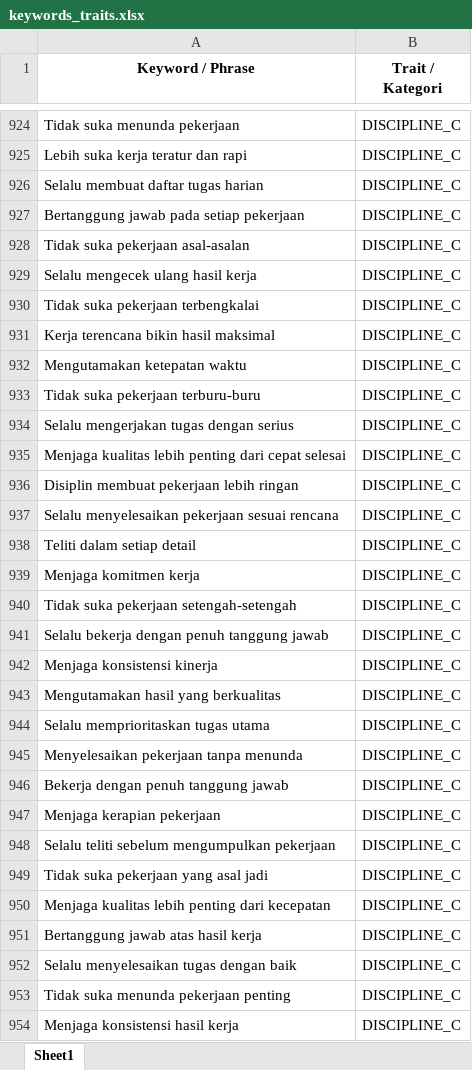
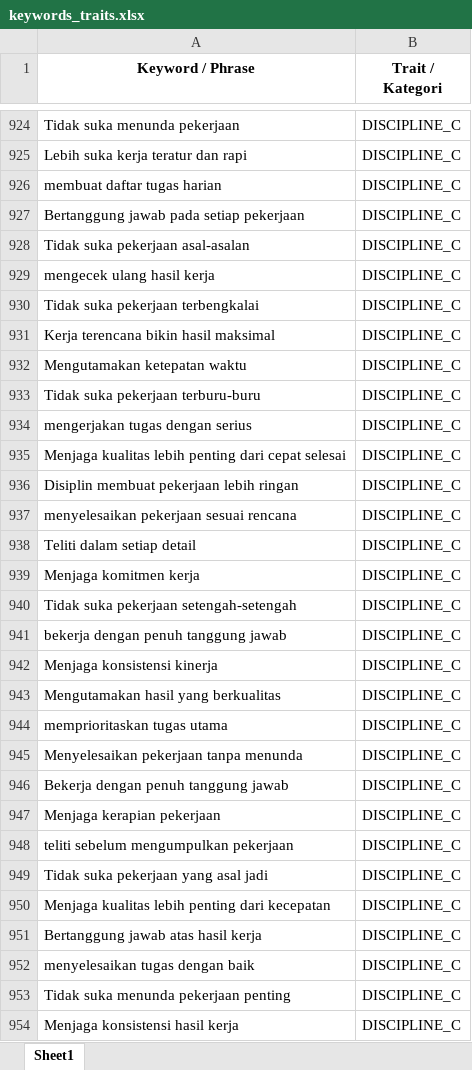
Before and after one commit to erwinxsyah8/project-SAPAbackend, an Excel workbook: app/keywords_traits.xlsx, sheet Sheet1, drawn as a sheet; only a part is shown, gaps mark what is left out; values as stored, in another font and other column widths than the file's, no borders; the diff covers the shown part only; the diff names each change by its address in the sheet, - before the commit and + after, or states it on an @@ line.

Commit message:
update dataset

```diff
--- a/app/keywords_traits.xlsx (sheet Sheet1)
+++ b/app/keywords_traits.xlsx (sheet Sheet1)
-A926 (Keyword / Phrase): Selalu membuat daftar tugas harian
+A926 (Keyword / Phrase): membuat daftar tugas harian
-A929 (Keyword / Phrase): Selalu mengecek ulang hasil kerja
+A929 (Keyword / Phrase): mengecek ulang hasil kerja
-A934 (Keyword / Phrase): Selalu mengerjakan tugas dengan serius
+A934 (Keyword / Phrase): mengerjakan tugas dengan serius
-A937 (Keyword / Phrase): Selalu menyelesaikan pekerjaan sesuai rencana
+A937 (Keyword / Phrase): menyelesaikan pekerjaan sesuai rencana
-A941 (Keyword / Phrase): Selalu bekerja dengan penuh tanggung jawab
+A941 (Keyword / Phrase): bekerja dengan penuh tanggung jawab
-A944 (Keyword / Phrase): Selalu memprioritaskan tugas utama
+A944 (Keyword / Phrase): memprioritaskan tugas utama
-A948 (Keyword / Phrase): Selalu teliti sebelum mengumpulkan pekerjaan
+A948 (Keyword / Phrase): teliti sebelum mengumpulkan pekerjaan
-A952 (Keyword / Phrase): Selalu menyelesaikan tugas dengan baik
+A952 (Keyword / Phrase): menyelesaikan tugas dengan baik
```
Also changed, not shown: 7 edited cells elsewhere in this sheet, keywords_traits.xlsx.
